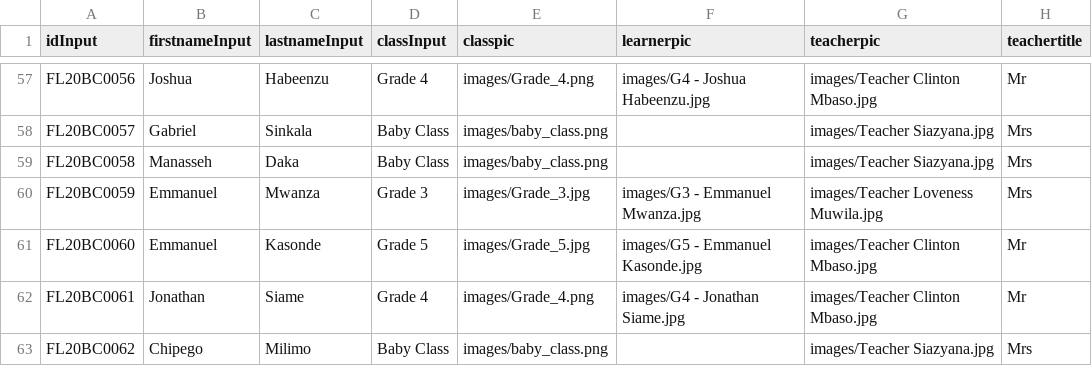
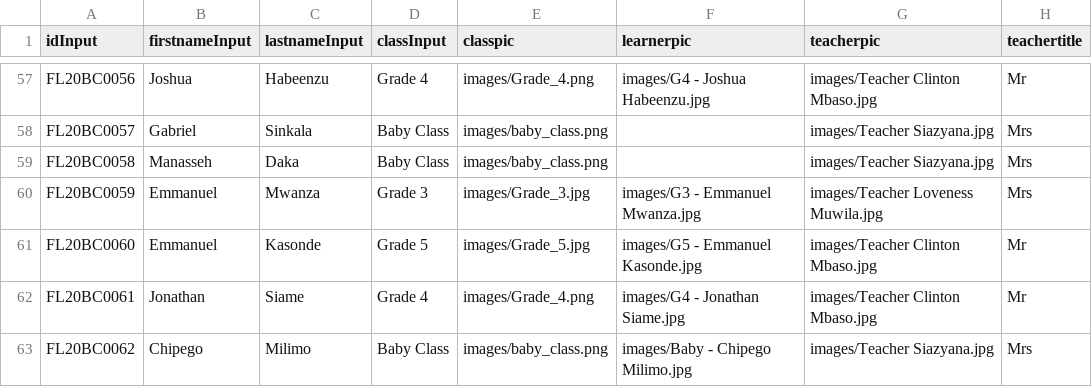
Before and after one commit to clintonmbaso/flyacade, a CSV file: flyacade.csv, drawn as a sheet; only a part is shown, gaps mark what is left out; the diff names each change by its address in the sheet, - before the commit and + after, or states it on an @@ line.

Commit message:
Update flyacade.csv

```diff
--- a/flyacade.csv
+++ b/flyacade.csv
-F63 (learnerpic): (empty)
+F63 (learnerpic): images/Baby - Chipego Milimo.jpg
```
